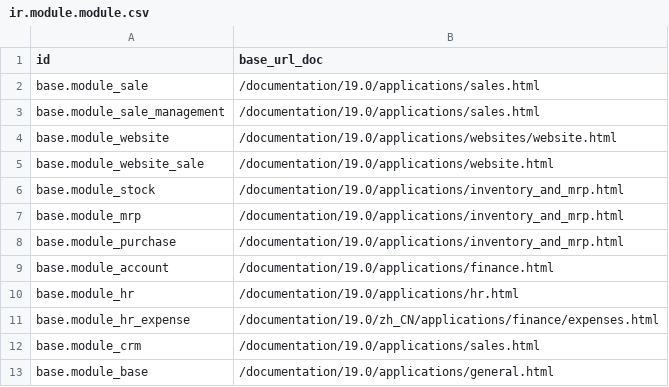
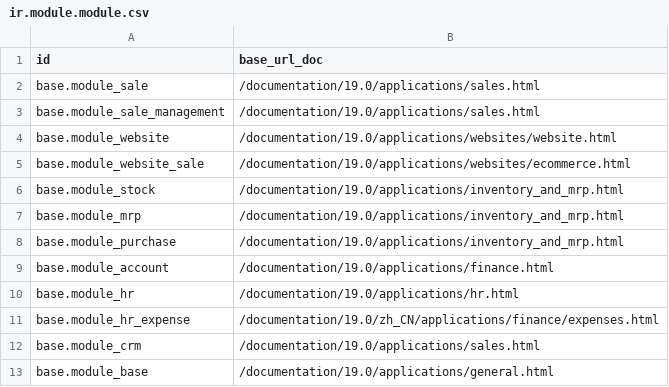
Before and after one commit to guohuadeng/app-odoo, a CSV file: app_odoo_doc/data/ir.module.module.csv, drawn as a sheet.

Commit message:
chore(verup): app_odoo_doc 同步 o18 增量（13144516 2026-10-25）

```diff
--- a/app_odoo_doc/data/ir.module.module.csv
+++ b/app_odoo_doc/data/ir.module.module.csv
@@ -4,3 +4,3 @@ base.module_sale_management,/documentation/19.0/applications/sales.html
 base.module_website,/documentation/19.0/applications/websites/website.html
-base.module_website_sale,/documentation/19.0/applications/website.html
+base.module_website_sale,/documentation/19.0/applications/websites/ecommerce.html
 base.module_stock,/documentation/19.0/applications/inventory_and_mrp.html
```
Also changed, not shown: 2 other files.
